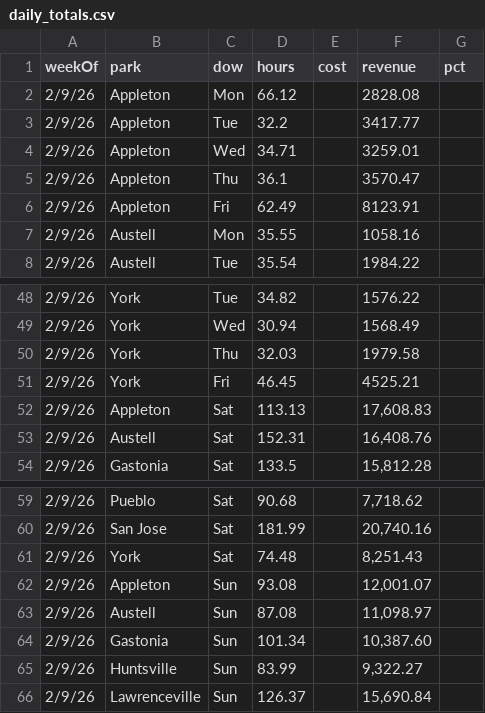
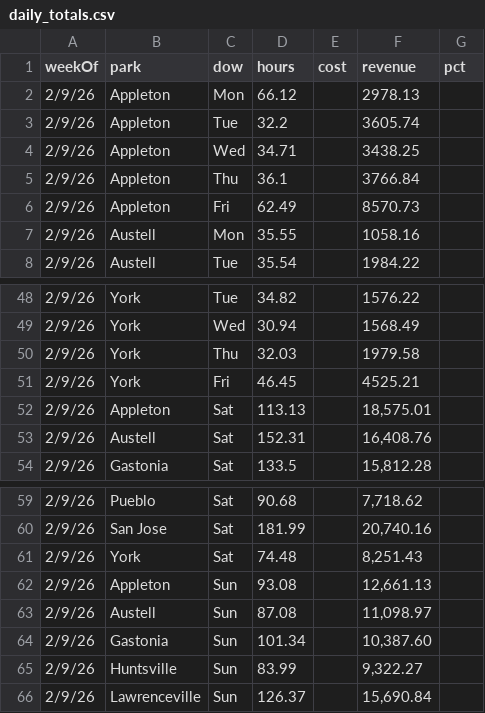
Before and after one commit to cryback/amglabor, a CSV file: data/daily_totals.csv, drawn as a sheet; only a part is shown, gaps mark what is left out.

Commit message:
Fix Appleton revenue for Feb 9-15 (hours correct, revenue updated)

```diff
--- a/data/daily_totals.csv
+++ b/data/daily_totals.csv
@@ -1,7 +1,7 @@
 weekOf,park,dow,hours,cost,revenue,pct
-2/9/26,Appleton,Mon,66.12,,2828.08,
-2/9/26,Appleton,Tue,32.2,,3417.77,
-2/9/26,Appleton,Wed,34.71,,3259.01,
-2/9/26,Appleton,Thu,36.1,,3570.47,
-2/9/26,Appleton,Fri,62.49,,8123.91,
+2/9/26,Appleton,Mon,66.12,,2978.13,
+2/9/26,Appleton,Tue,32.2,,3605.74,
+2/9/26,Appleton,Wed,34.71,,3438.25,
+2/9/26,Appleton,Thu,36.1,,3766.84,
+2/9/26,Appleton,Fri,62.49,,8570.73,
 2/9/26,Austell,Mon,35.55,,1058.16,
@@ -51,3 +51,3 @@ weekOf,park,dow,hours,cost,revenue,pct
 2/9/26,York,Fri,46.45,,4525.21,
-2/9/26,Appleton,Sat,113.13,,"17,608.83",
+2/9/26,Appleton,Sat,113.13,,"18,575.01",
 2/9/26,Austell,Sat,152.31,,"16,408.76",
@@ -61,3 +61,3 @@ weekOf,park,dow,hours,cost,revenue,pct
 2/9/26,York,Sat,74.48,,"8,251.43",
-2/9/26,Appleton,Sun,93.08,,"12,001.07",
+2/9/26,Appleton,Sun,93.08,,"12,661.13",
 2/9/26,Austell,Sun,87.08,,"11,098.97",
```
